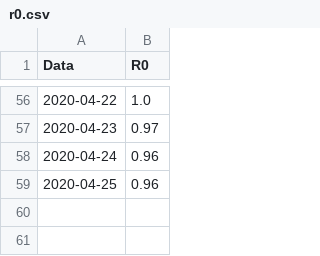
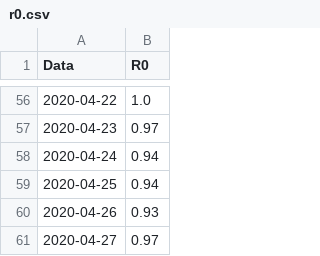
Before and after one commit to vincnardelli/covid19-italia, a CSV file: nazionale/output/r0.csv, drawn as a sheet; only a part is shown, gaps mark what is left out; the diff covers the shown part only.

```diff
--- a/nazionale/output/r0.csv
+++ b/nazionale/output/r0.csv
@@ -57,3 +57,5 @@ Data,R0
 2020-04-23,0.97
-2020-04-24,0.96
-2020-04-25,0.96
+2020-04-24,0.94
+2020-04-25,0.94
+2020-04-26,0.93
+2020-04-27,0.97
```
Also changed, not shown: 54 edited cells elsewhere in this file, nazionale/output/nazionale.csv, 10 other files.
